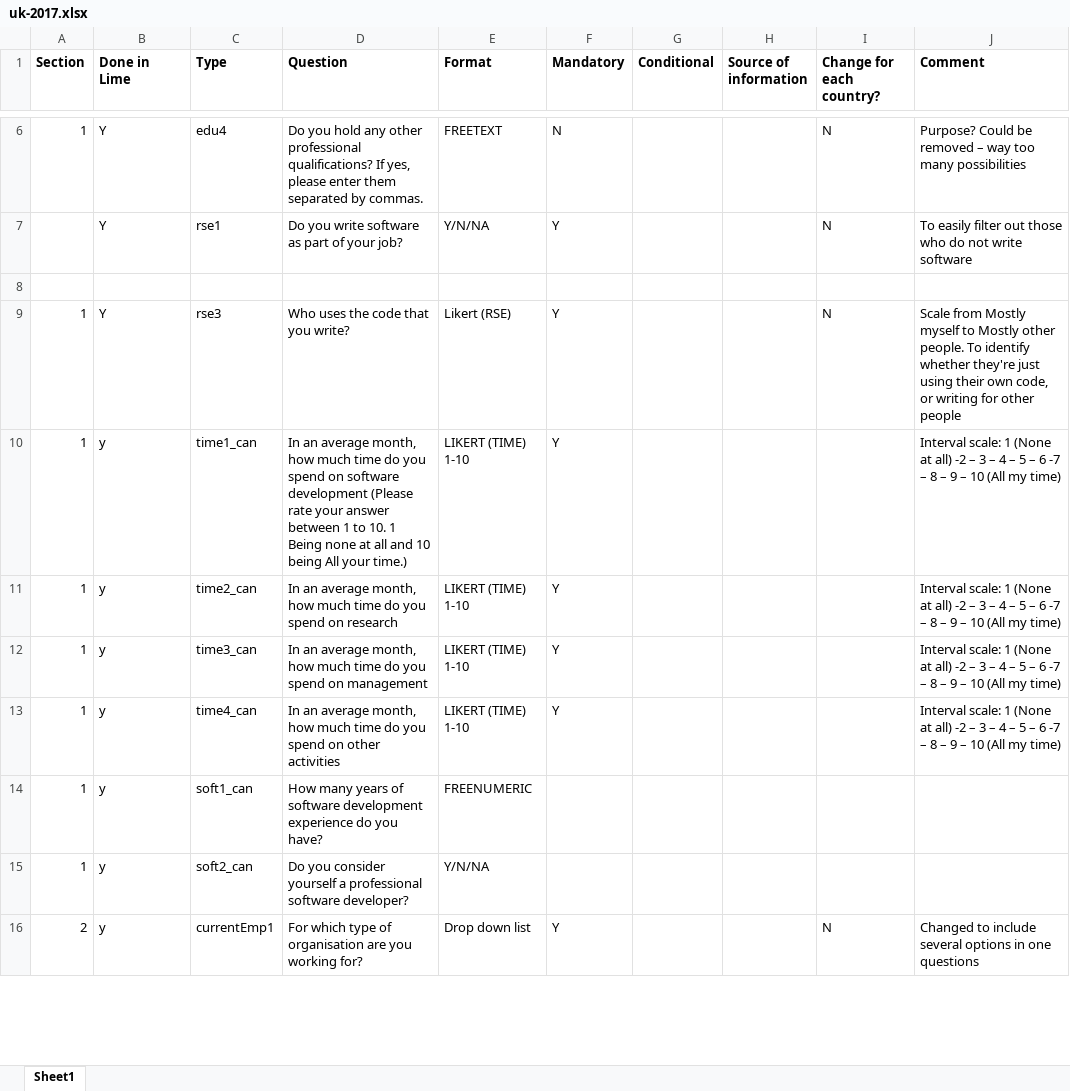
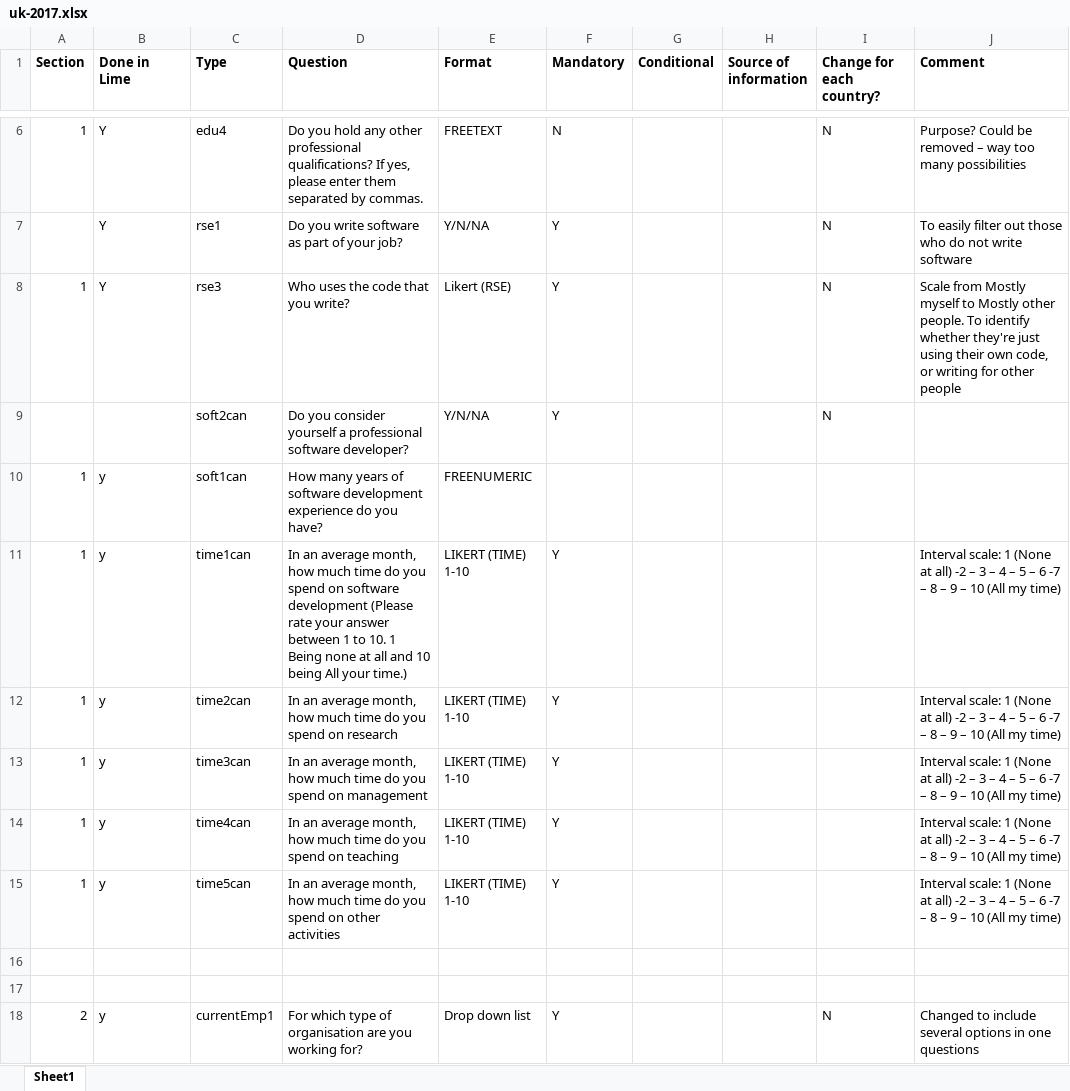
Before and after one commit to softwaresaved/international-survey, an Excel workbook: uk-2017.xlsx, sheet Sheet1, drawn as a sheet; only a part is shown, gaps mark what is left out; values as stored, in another font and other column widths than the file's, no borders; conditional formats not drawn; removed rows and columns are numbered as before the commit, all else as after; the diff covers the shown part only; the diff names each change by its address in the sheet, - before the commit and + after, or states it on an @@ line.

```diff
--- a/uk-2017.xlsx (sheet Sheet1)
+++ b/uk-2017.xlsx (sheet Sheet1)
+row 8: 1 | Y | rse3 | Who uses the code that you write? | Likert (RSE) | Y |  |  | N | Scale from Mostly myself to Mostly other people. To identify whether they're just using their own code, or writing for other people
+row 9:  |  | soft2can | Do you consider yourself a professional software developer? | Y/N/NA | Y |  |  | N
+row 10: 1 | y | soft1can | How many years of software development experience do you have? | FREENUMERIC
+row 11: 1 | y | time1can | In an average month, how much time do you spend on software development (Please rate your answer between 1 to 10. 1 Being none at all and 10 being All your time.) | LIKERT (TIME) 1-10 | Y |  |  |  | Interval scale: 1 (None at all) -2 – 3 – 4 – 5 – 6 -7 – 8 – 9 – 10 (All my time)
+row 12: 1 | y | time2can | In an average month, how much time do you spend on research | LIKERT (TIME) 1-10 | Y |  |  |  | Interval scale: 1 (None at all) -2 – 3 – 4 – 5 – 6 -7 – 8 – 9 – 10 (All my time)
+row 13: 1 | y | time3can | In an average month, how much time do you spend on management | LIKERT (TIME) 1-10 | Y |  |  |  | Interval scale: 1 (None at all) -2 – 3 – 4 – 5 – 6 -7 – 8 – 9 – 10 (All my time)
+row 14: 1 | y | time4can | In an average month, how much time do you spend on teaching | LIKERT (TIME) 1-10 | Y |  |  |  | Interval scale: 1 (None at all) -2 – 3 – 4 – 5 – 6 -7 – 8 – 9 – 10 (All my time)
+row 15: 1 | y | time5can | In an average month, how much time do you spend on other activities | LIKERT (TIME) 1-10 | Y |  |  |  | Interval scale: 1 (None at all) -2 – 3 – 4 – 5 – 6 -7 – 8 – 9 – 10 (All my time)
-row 17: 1 | Y | rse3 | Who uses the code that you write? | Likert (RSE) | Y |  |  | N | Scale from Mostly myself to Mostly other people. To identify whether they're just using their own code, or writing for other people
+row 17: (empty)
-row 10: 1 | y | time1_can | In an average month, how much time do you spend on software development (Please rate your answer between 1 to 10. 1 Being none at all and 10 being All your time.) | LIKERT (TIME) 1-10 | Y |  |  |  | Interval scale: 1 (None at all) -2 – 3 – 4 – 5 – 6 -7 – 8 – 9 – 10 (All my time)
-row 11: 1 | y | time2_can | In an average month, how much time do you spend on research | LIKERT (TIME) 1-10 | Y |  |  |  | Interval scale: 1 (None at all) -2 – 3 – 4 – 5 – 6 -7 – 8 – 9 – 10 (All my time)
-row 12: 1 | y | time3_can | In an average month, how much time do you spend on management | LIKERT (TIME) 1-10 | Y |  |  |  | Interval scale: 1 (None at all) -2 – 3 – 4 – 5 – 6 -7 – 8 – 9 – 10 (All my time)
-row 13: 1 | y | time4_can | In an average month, how much time do you spend on other activities | LIKERT (TIME) 1-10 | Y |  |  |  | Interval scale: 1 (None at all) -2 – 3 – 4 – 5 – 6 -7 – 8 – 9 – 10 (All my time)
-row 14: 1 | y | soft1_can | How many years of software development experience do you have? | FREENUMERIC
-row 15: 1 | y | soft2_can | Do you consider yourself a professional software developer? | Y/N/NA
```
Also changed, not shown: 6 added rows, 6 removed rows, 4 moved rows, 25 edited cells and cell formats elsewhere in this sheet.
